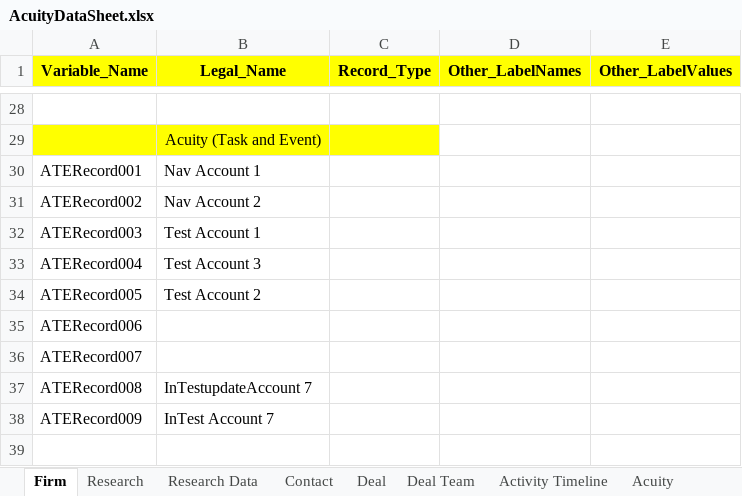
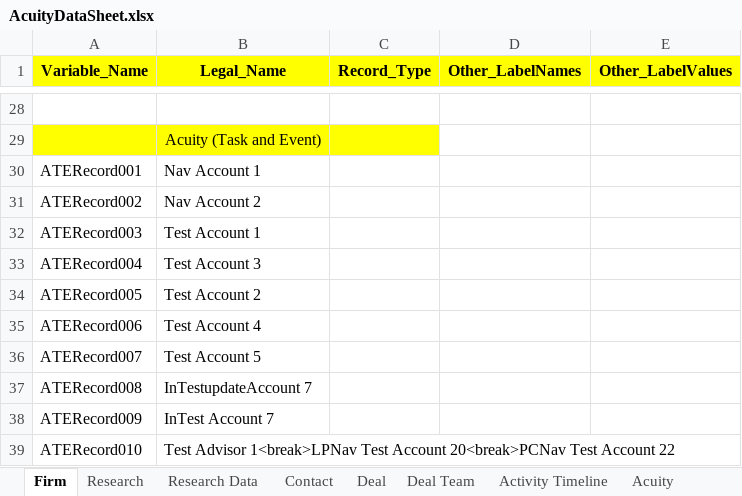
Before and after one commit to NitinNavatar/PE4.7, an Excel workbook: AcuityDataSheet.xlsx, sheet Firm, drawn as a sheet; only a part is shown, gaps mark what is left out; values as stored, in another font and other column widths than the file's, no borders; the diff names each change by its address in the sheet, - before the commit and + after, or states it on an @@ line.

```diff
--- a/AcuityDataSheet.xlsx (sheet Firm)
+++ b/AcuityDataSheet.xlsx (sheet Firm)
-B35 (Legal_Name): (empty)
+B35 (Legal_Name): Test Account 4
-B36 (Legal_Name): (empty)
+B36 (Legal_Name): Test Account 5
+row 39: ATERecord010 | Test Advisor 1<break>LPNav Test Account 20<break>PCNav Test Account 22
```
Also changed, not shown: sheet Acuity, sheet Activity Timeline, sheet Deal, 2 other files.
